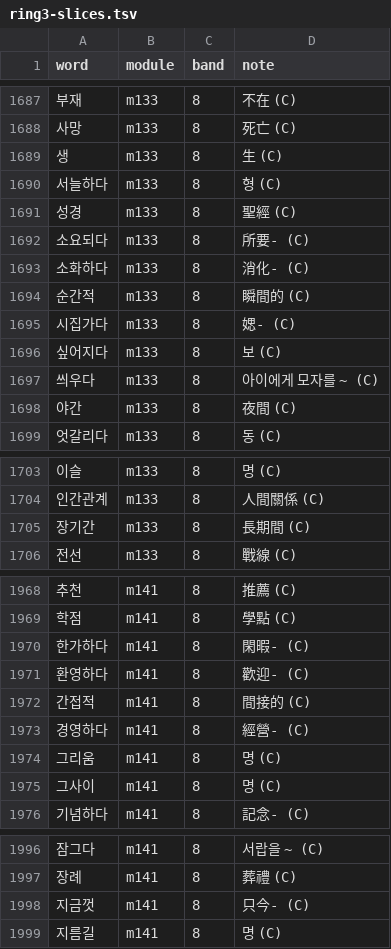
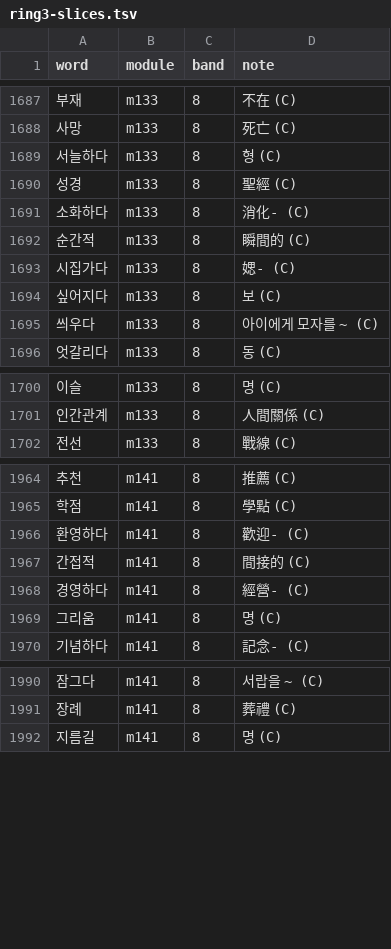
Before and after one commit to nwilliams22/daneo, a TSV file: reference/ring3-slices.tsv, drawn as a sheet; only a part is shown, gaps mark what is left out; the diff names each change by its address in the sheet, - before the commit and + after, or states it on an @@ line.

```diff
--- a/reference/ring3-slices.tsv
+++ b/reference/ring3-slices.tsv
-row 1689: 생 | m133 | 8 | 生 (C)
-row 1692: 소요되다 | m133 | 8 | 所要- (C)
-row 1698: 야간 | m133 | 8 | 夜間 (C)
-row 1705: 장기간 | m133 | 8 | 長期間 (C)
-row 1970: 한가하다 | m141 | 8 | 閑暇- (C)
-row 1975: 그사이 | m141 | 8 | 명 (C)
-row 1998: 지금껏 | m141 | 8 | 只今- (C)
```
Also changed, not shown: reference/ring2-slices.tsv, 10 other files.
